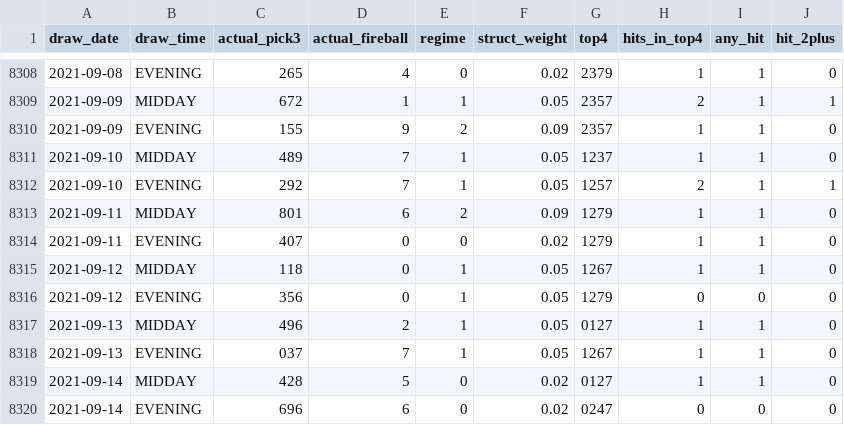
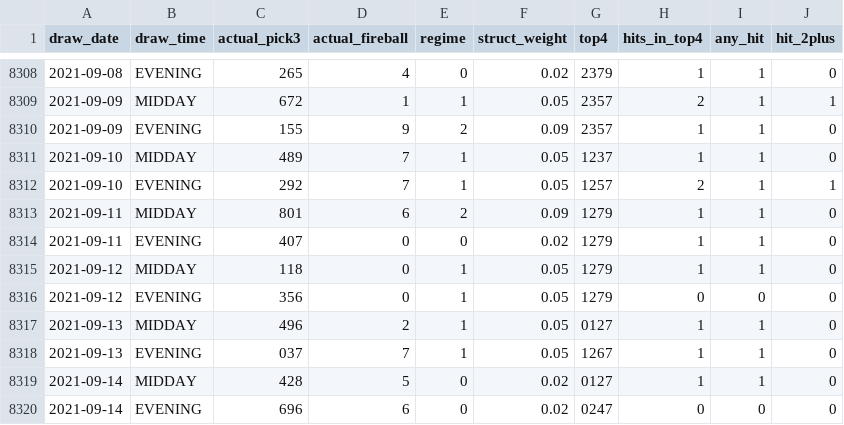
Before and after one commit to Fluffyballs78/il-pick3-pipeline, a CSV file: data/live_performance_log.csv, drawn as a sheet; only a part is shown, gaps mark what is left out; the diff covers the shown part only.

```diff
--- a/data/live_performance_log.csv
+++ b/data/live_performance_log.csv
@@ -8314,3 +8314,3 @@ draw_date,draw_time,actual_pick3,actual_fireball,regime,struct_weight,top4,hits_
 2021-09-11,EVENING,407,0,0,0.02,1279,1,1,0
-2021-09-12,MIDDAY,118,0,1,0.05,1267,1,1,0
+2021-09-12,MIDDAY,118,0,1,0.05,1279,1,1,0
 2021-09-12,EVENING,356,0,1,0.05,1279,0,0,0
```
Also changed, not shown: 1 added row and 8 edited cells elsewhere in this file, 8 other files.
